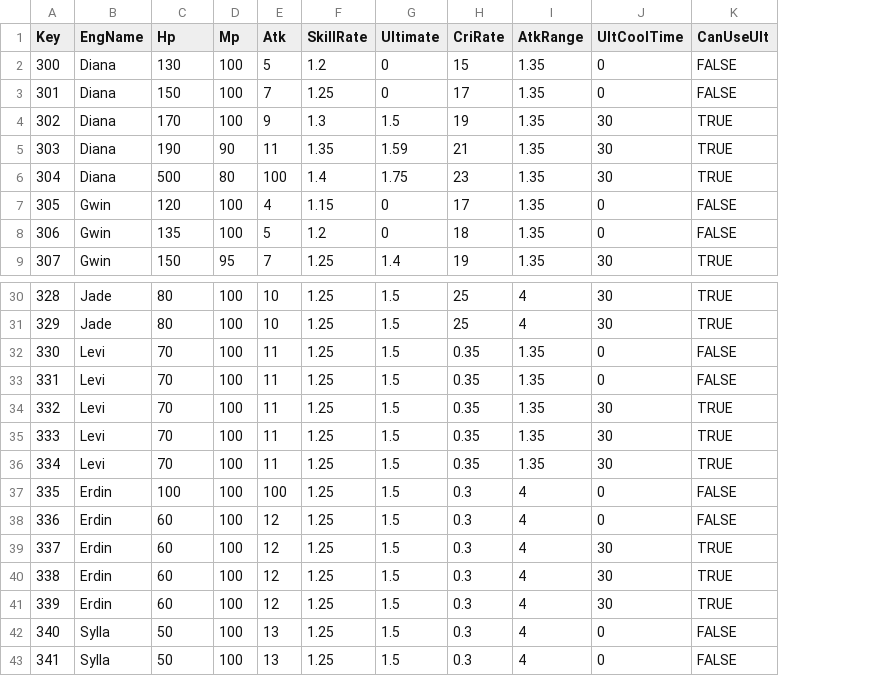
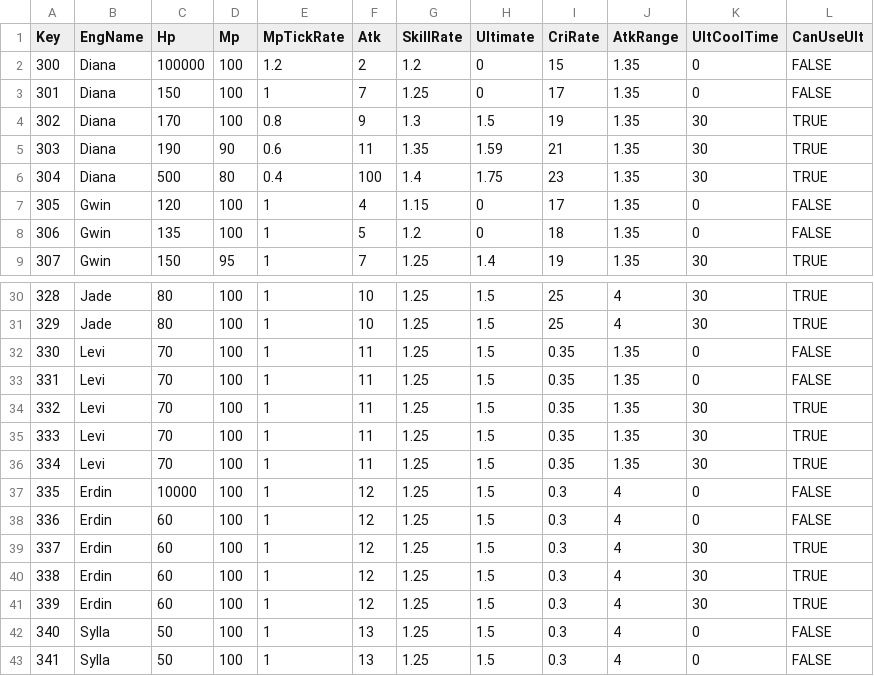
Before and after one commit to sh98923/seonan_Trickal, a CSV file: Assets/Resources/Tables/PlayerUpgradeTable.csv, drawn as a sheet; only a part is shown, gaps mark what is left out; addresses are those after the commit; the diff names each change by its address in the sheet, - before the commit and + after, or states it on an @@ line.

Commit message:
플레이어 스크립트에서 마나 관련 분리
투사체 속도 충돌체 위치 변경
다음 웨이브 갈 때마다 좌측상단 웨이브 표시 변경
배틀 중 트래킹 관련 인터페이스 구현으로 최적화
BattleState상태 None, Battle, Reroll, EnterBattle, EnterReroll로 변경 (세분화)
MpTickRate추가

```diff
--- a/Assets/Resources/Tables/PlayerUpgradeTable.csv
+++ b/Assets/Resources/Tables/PlayerUpgradeTable.csv
+column E (MpTickRate), rows 2-9: 1.2 | 1 | 0.8 | 0.6 | 0.4 | 1 | 1 | 1; rows 30-43: all 1
-C2 (Hp): 130
+C2 (Hp): 100000
-F2 (Atk): 5
+F2 (Atk): 2
-C37 (Hp): 100
+C37 (Hp): 10000
-F37 (Atk): 100
+F37 (Atk): 12
```
Also changed, not shown: Assets/Resources/Tables/MonsterTable.csv, Assets/Resources/Tables/PlayerActionTable.csv, 30 other files.
